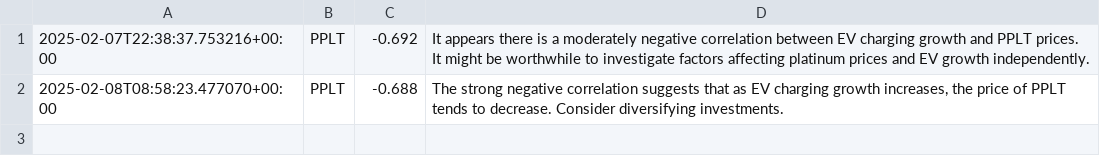
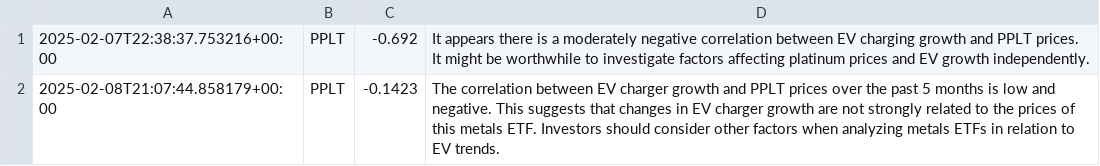
Before and after one commit to Fatih0234/my-pydantic-ai-cron, a CSV file: data.csv, drawn as a sheet; removed rows and columns are numbered as before the commit, all else as after; the diff names each change by its address in the sheet, - before the commit and + after, or states it on an @@ line.

```diff
--- a/data.csv
+++ b/data.csv
-row 2: 2025-02-08T08:58:23.477070+00:00 | PPLT | -0.688 | The strong negative correlation suggests that as EV charging growth increases, the price of PPLT tends to decrease. Consider diversifying investments.
+row 2: 2025-02-08T21:07:44.858179+00:00 | PPLT | -0.1423 | The correlation between EV charger growth and PPLT prices over the past 5 months is low and negative. This suggests that changes in EV charger growth are not strongly related to the prices of this metals ETF. Investors should consider other factors when analyzing metals ETFs in relation to EV trends.
```
Also changed, not shown: 1 other file.
